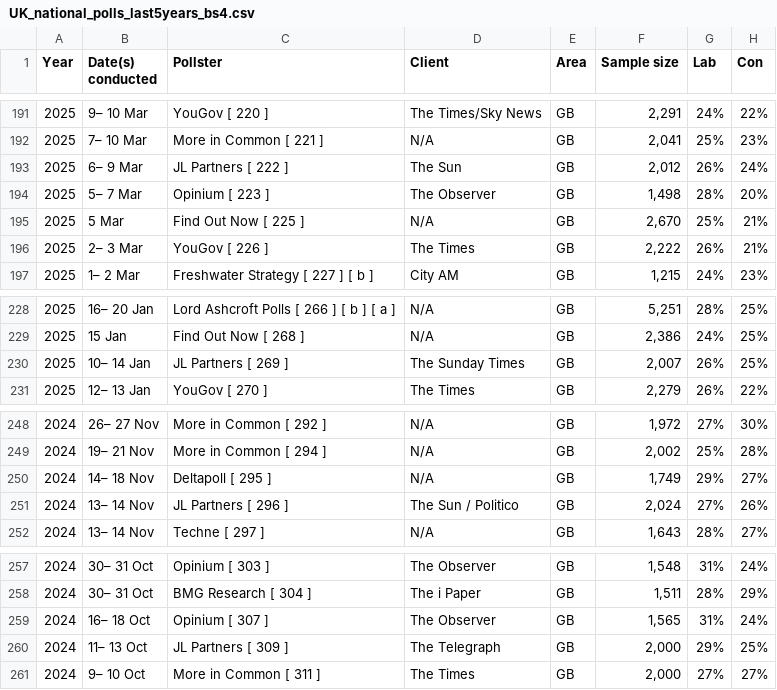
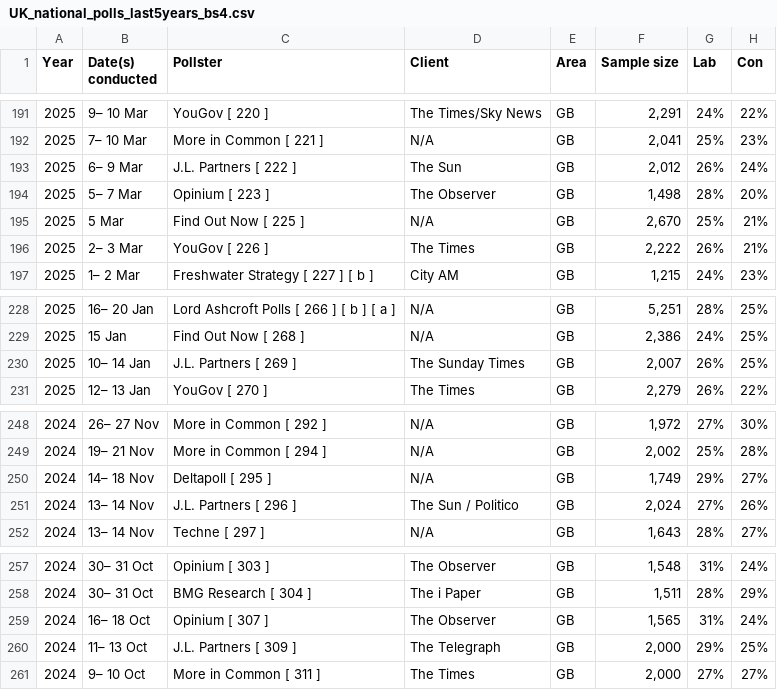
Before and after one commit to Andrevitali/PollsProject, a CSV file: UK_national_polls_last5years_bs4.csv, drawn as a sheet; only a part is shown, gaps mark what is left out; the diff covers the shown part only; the diff names each change by its address in the sheet, - before the commit and + after, or states it on an @@ line.

```diff
--- a/UK_national_polls_last5years_bs4.csv
+++ b/UK_national_polls_last5years_bs4.csv
-C193 (Pollster): JL Partners [ 222 ]
+C193 (Pollster): J.L. Partners [ 222 ]
-C230 (Pollster): JL Partners [ 269 ]
+C230 (Pollster): J.L. Partners [ 269 ]
-C251 (Pollster): JL Partners [ 296 ]
+C251 (Pollster): J.L. Partners [ 296 ]
-C260 (Pollster): JL Partners [ 309 ]
+C260 (Pollster): J.L. Partners [ 309 ]
```
Also changed, not shown: 5 edited cells elsewhere in this file, Uk_polls_clean.csv, 1 other file.
